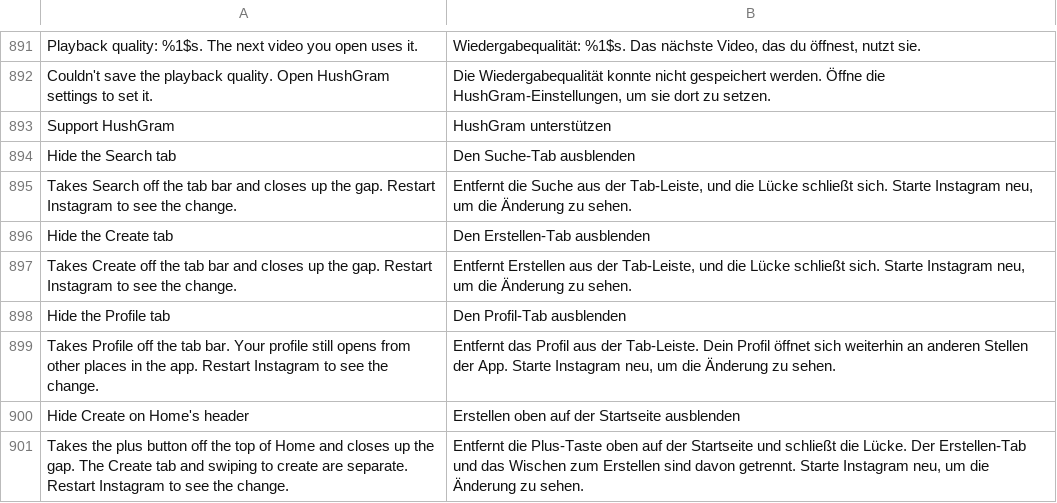
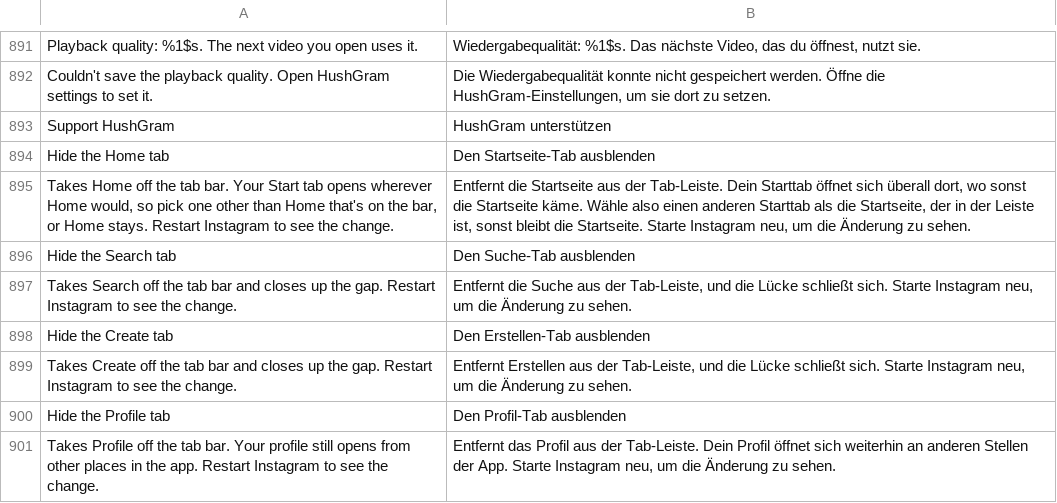
Before and after one commit to Aholicknight/HushGram, a TSV file: extensions/shared/library/src/main/l10n/de.tsv, drawn as a sheet; only a part is shown, gaps mark what is left out; the shorter side is filled out with more unchanged rows; the diff names each change by its address in the sheet, - before the commit and + after, or states it on an @@ line.

Commit message:
feat(tabs): a switch to take Home off the tab bar
People who live in Search, Messages or Reels want Home gone from the
bar, but taking it out of the tab list alone isn't enough. On 451 the
back stack starts from one method in the list builder's class that
names Home, and the navigation class reaches it from its constructor's
start tab fallback, from its reset and from its push between two tabs,
which can clear the stack. A saved back stack also turns its saved
names back into tabs as Instagram restores. With Home off the bar, any
of those would land on a Home that isn't there, and Back would loop.

Hide the Home tab, under Tab bar and off by default, takes Home and the
feed switcher off the list only when the Start tab names another tab
still on the bar. That tab then stands in for Home: the tab switch
sends it in place of Home, and a new ReelsTab.root hook answers it at
both returns of the root method, at the restored tab and at both tabs
of the push. The pager opens on the asked tab while Home is gone. A
Start tab of Home or Always Home, or one that isn't on the bar, keeps
Home and counts why, and the summary says so. Off, Pause and settings
that aren't ready leave everything as Instagram built it.

The patch finds the navigation class from the tab host's constructor
and refuses a build where any clearing method names Home itself or
doesn't start the stack from the root, so the three hooks cover every
place the stack gets Home. It resolves and hooks on all eight 451
fixtures, and the three new contract rules each pick their one method
on all eight.

Refs #90

```diff
--- a/extensions/shared/library/src/main/l10n/de.tsv
+++ b/extensions/shared/library/src/main/l10n/de.tsv
+row 894: Hide the Home tab | Den Startseite-Tab ausblenden
+row 895: Takes Home off the tab bar. Your Start tab opens wherever Home would, so pick one other than Home that's on the bar, or Home stays. Restart Instagram to see the change. | Entfernt die Startseite aus der Tab-Leiste. Dein Starttab öffnet sich überall dort, wo sonst die Startseite käme. Wähle also einen anderen Starttab als die Startseite, der in der Leiste ist, sonst bleibt die Startseite. Starte Instagram neu, um die Änderung zu sehen.
```
Also changed, not shown: extensions/shared/library/src/main/l10n/es.tsv, extensions/shared/library/src/main/l10n/in.tsv, 19 other files.
